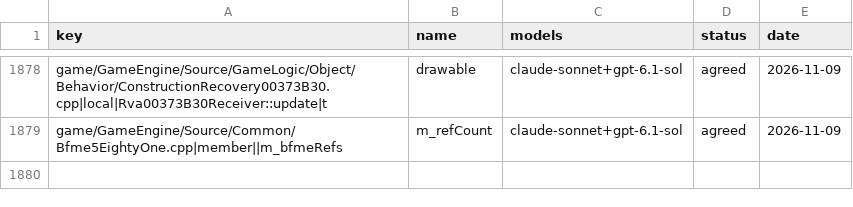
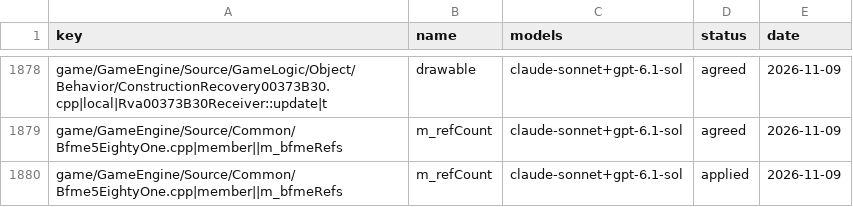
Before and after one commit to Open-BFME/Open-BFME-1, a CSV file: targets/game/reverse/name_agreed.csv, drawn as a sheet; only a part is shown, gaps mark what is left out.

Commit message:
name_lane: land 1 agreed name(s) in Bfme5EightyOne.cpp

```diff
--- a/targets/game/reverse/name_agreed.csv
+++ b/targets/game/reverse/name_agreed.csv
@@ -1879 +1879,2 @@ game/GameEngine/Source/GameLogic/Object/Behavior/ConstructionRecovery00373B30.cp
 game/GameEngine/Source/Common/Bfme5EightyOne.cpp|member||m_bfmeRefs,m_refCount,claude-sonnet+gpt-6.1-sol,agreed,2026-11-09
+game/GameEngine/Source/Common/Bfme5EightyOne.cpp|member||m_bfmeRefs,m_refCount,claude-sonnet+gpt-6.1-sol,applied,2026-11-09
```
Also changed, not shown: 1 other file.
